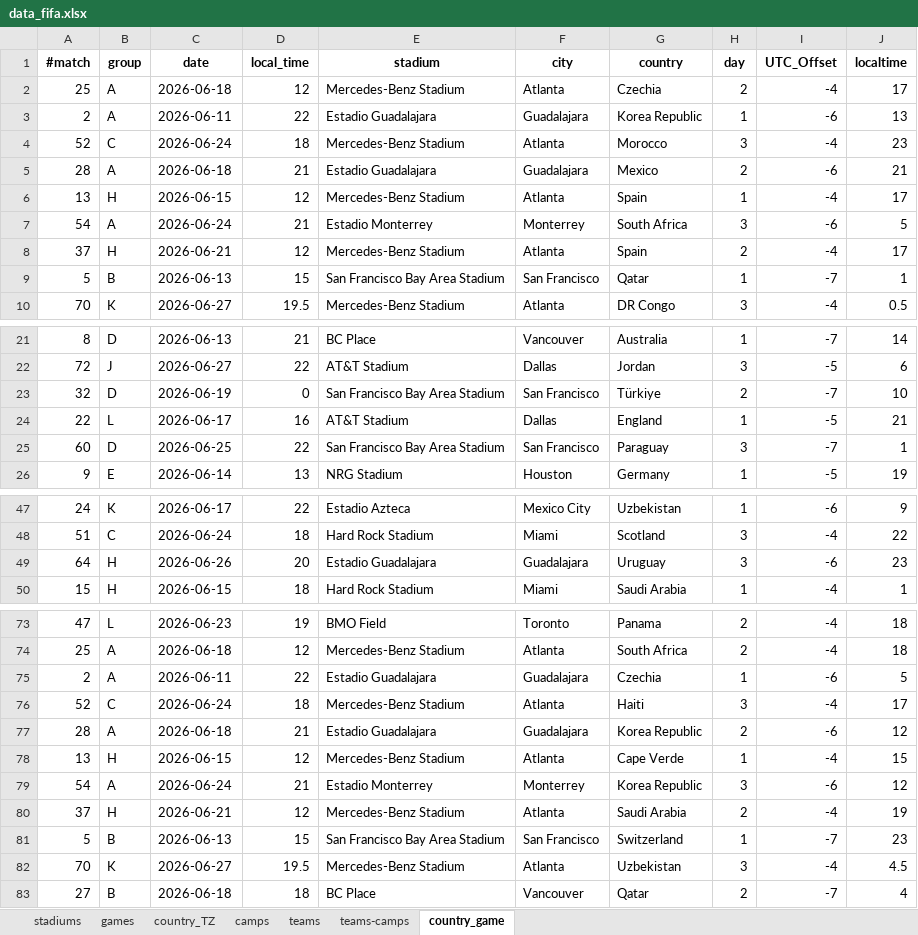
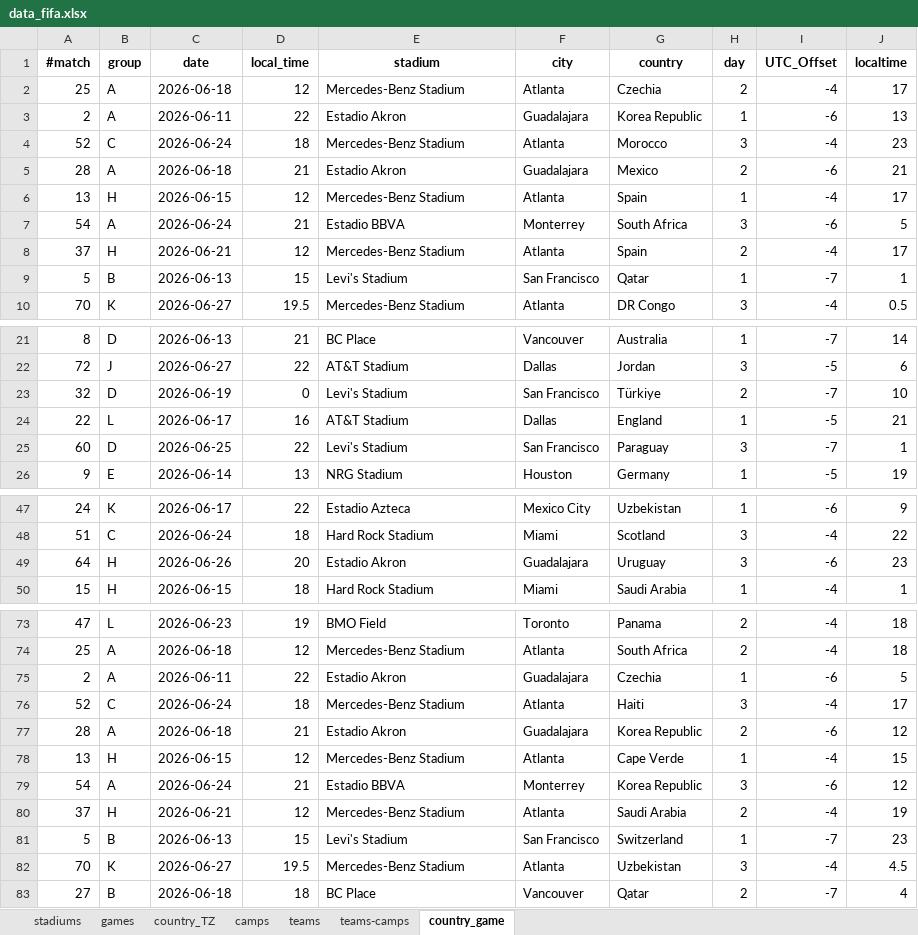
Before and after one commit to JosephThompson607/fifa2026analysis, an Excel workbook: data_fifa.xlsx, sheet country_game, drawn as a sheet; only a part is shown, gaps mark what is left out; values as stored, in another font and other column widths than the file's, no borders; the diff covers the shown part only; the diff names each change by its address in the sheet, - before the commit and + after, or states it on an @@ line.

Commit message:
fixed stadium names

```diff
--- a/data_fifa.xlsx (sheet country_game)
+++ b/data_fifa.xlsx (sheet country_game)
-E3 (stadium): Estadio Guadalajara
+E3 (stadium): Estadio Akron
-E5 (stadium): Estadio Guadalajara
+E5 (stadium): Estadio Akron
-E7 (stadium): Estadio Monterrey
+E7 (stadium): Estadio BBVA
-E9 (stadium): San Francisco Bay Area Stadium
+E9 (stadium): Levi's Stadium
-E23 (stadium): San Francisco Bay Area Stadium
+E23 (stadium): Levi's Stadium
-E25 (stadium): San Francisco Bay Area Stadium
+E25 (stadium): Levi's Stadium
-E49 (stadium): Estadio Guadalajara
+E49 (stadium): Estadio Akron
-E75 (stadium): Estadio Guadalajara
+E75 (stadium): Estadio Akron
-E77 (stadium): Estadio Guadalajara
+E77 (stadium): Estadio Akron
-E79 (stadium): Estadio Monterrey
+E79 (stadium): Estadio BBVA
-E81 (stadium): San Francisco Bay Area Stadium
+E81 (stadium): Levi's Stadium
```
Also changed, not shown: 13 edited cells elsewhere in this sheet, sheet games, sheet stadiums.
